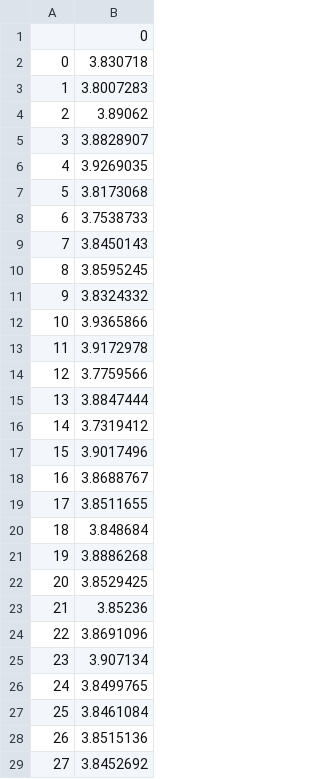
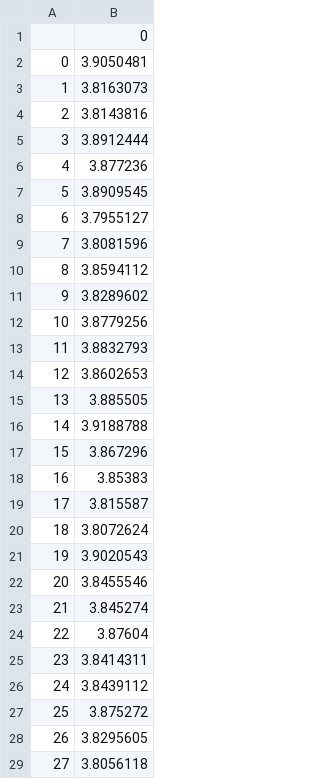
Before and after one commit to gflan/neural-pricing, a CSV file: ancufi/best_rt.csv, drawn as a sheet; only a part is shown; the diff covers the shown part only.

```diff
--- a/ancufi/best_rt.csv
+++ b/ancufi/best_rt.csv
@@ -1,29 +1,29 @@
 ,0
-0,3.830718
-1,3.8007283
-2,3.89062
-3,3.8828907
-4,3.9269035
-5,3.8173068
-6,3.7538733
-7,3.8450143
-8,3.8595245
-9,3.8324332
-10,3.9365866
-11,3.9172978
-12,3.7759566
-13,3.8847444
-14,3.7319412
-15,3.9017496
-16,3.8688767
-17,3.8511655
-18,3.848684
-19,3.8886268
-20,3.8529425
-21,3.85236
-22,3.8691096
-23,3.907134
-24,3.8499765
-25,3.8461084
-26,3.8515136
-27,3.8452692
+0,3.9050481
+1,3.8163073
+2,3.8143816
+3,3.8912444
+4,3.877236
+5,3.8909545
+6,3.7955127
+7,3.8081596
+8,3.8594112
+9,3.8289602
+10,3.8779256
+11,3.8832793
+12,3.8602653
+13,3.885505
+14,3.9188788
+15,3.867296
+16,3.85383
+17,3.815587
+18,3.8072624
+19,3.9020543
+20,3.8455546
+21,3.845274
+22,3.87604
+23,3.8414311
+24,3.8439112
+25,3.875272
+26,3.8295605
+27,3.8056118
```
Also changed, not shown: 172 edited cells elsewhere in this file, ancufi/best_st.csv, 3 other files.
